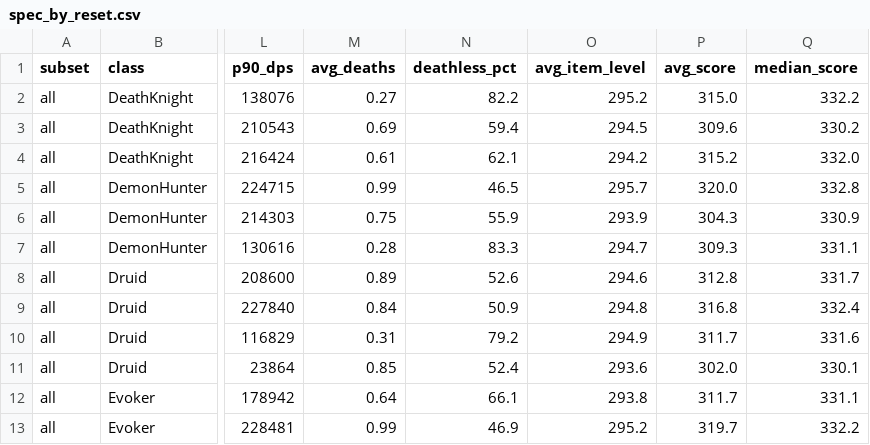
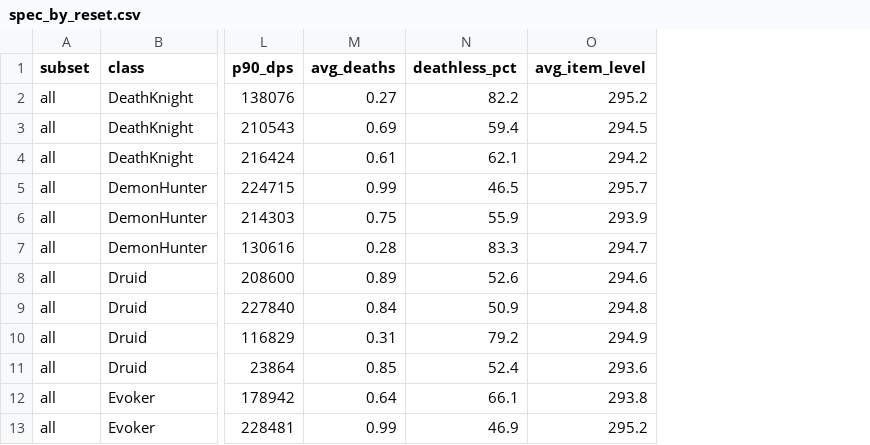
Before and after one commit to st331/wowlogs, a CSV file: docs/llms/spec_by_reset.csv, drawn as a sheet; only a part is shown, gaps mark what is left out; the diff names each change by its address in the sheet, - before the commit and + after, or states it on an @@ line.

```diff
--- a/docs/llms/spec_by_reset.csv
+++ b/docs/llms/spec_by_reset.csv
-column P (avg_score), rows 2-13: 315.0 | 309.6 | 315.2 | 320.0 | 304.3 | 309.3 | 312.8 | 316.8 | 311.7 | 302.0 | 311.7 | 319.7
-column Q (median_score), rows 2-13: 332.2 | 330.2 | 332.0 | 332.8 | 330.9 | 331.1 | 331.7 | 332.4 | 331.6 | 330.1 | 331.1 | 332.2
```
Also changed, not shown: docs/llms/spec_by_day.csv, docs/llms/spec_summary.csv, 30 other files.
